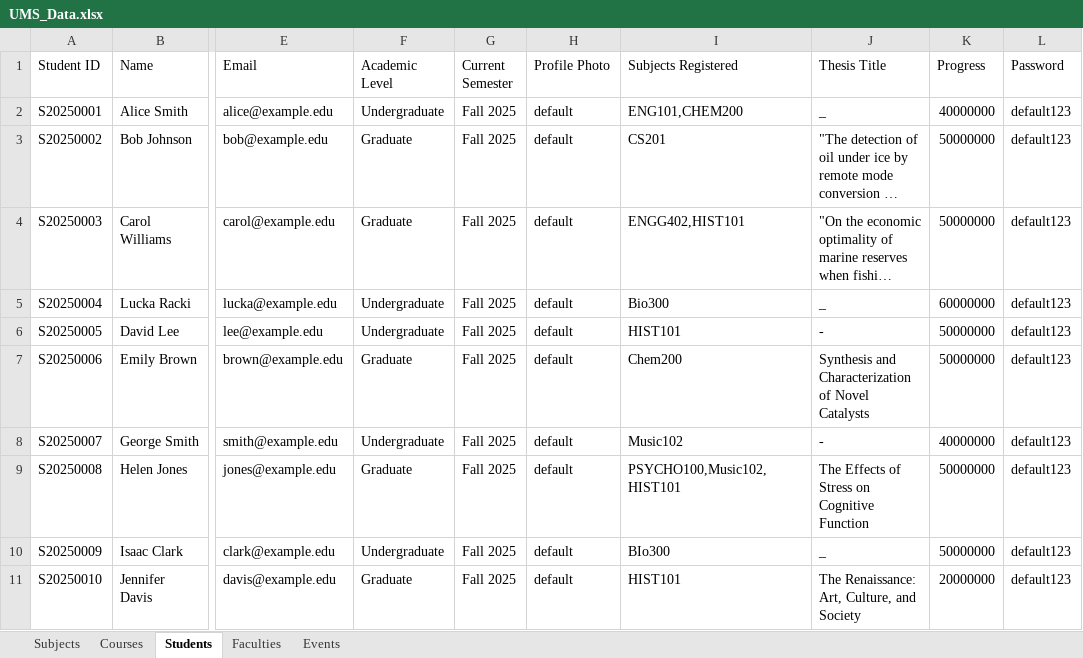
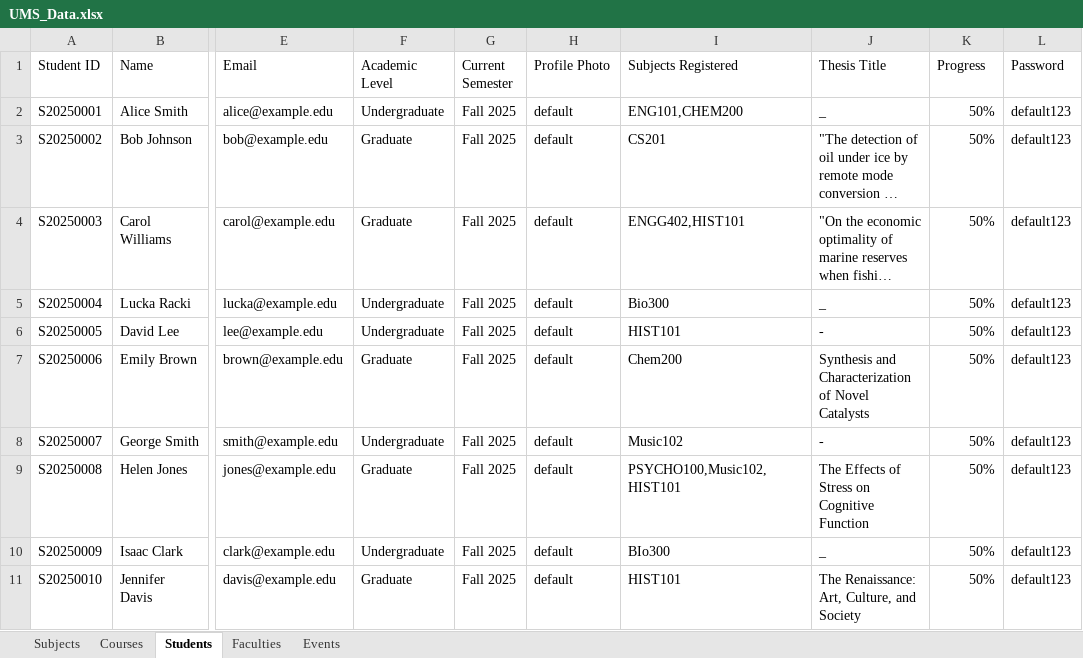
Before and after one commit to Tami-123/ENGG1420G33, an Excel workbook: ManagementSystem/UMS_Data.xlsx, sheet Students, drawn as a sheet; only a part is shown, gaps mark what is left out; long unchanged cells end in …; values as stored, in another font and other column widths than the file's, no borders; the diff names each change by its address in the sheet, - before the commit and + after, or states it on an @@ line.

```diff
--- a/ManagementSystem/UMS_Data.xlsx (sheet Students)
+++ b/ManagementSystem/UMS_Data.xlsx (sheet Students)
-K2 (Progress): 40000000
+K2 (Progress): 50%
-K3:K4 (Progress): 50000000
+K3:K4 (Progress): 50%
-K5 (Progress): 60000000
+K5 (Progress): 50%
-K6:K7 (Progress): 50000000
+K6:K7 (Progress): 50%
-K8 (Progress): 40000000
+K8 (Progress): 50%
-K9:K10 (Progress): 50000000
+K9:K10 (Progress): 50%
-K11 (Progress): 20000000
+K11 (Progress): 50%
```
Also changed, not shown: 2 other files.
